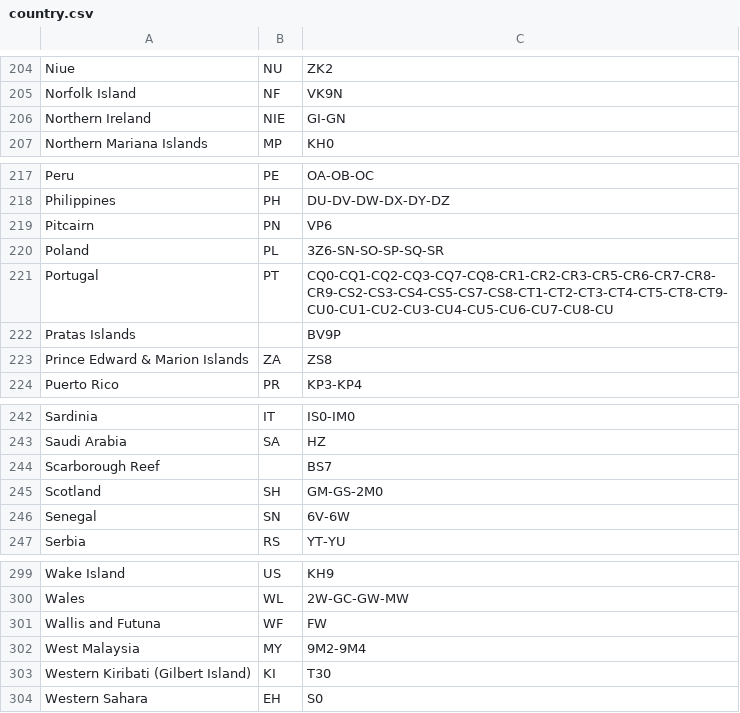
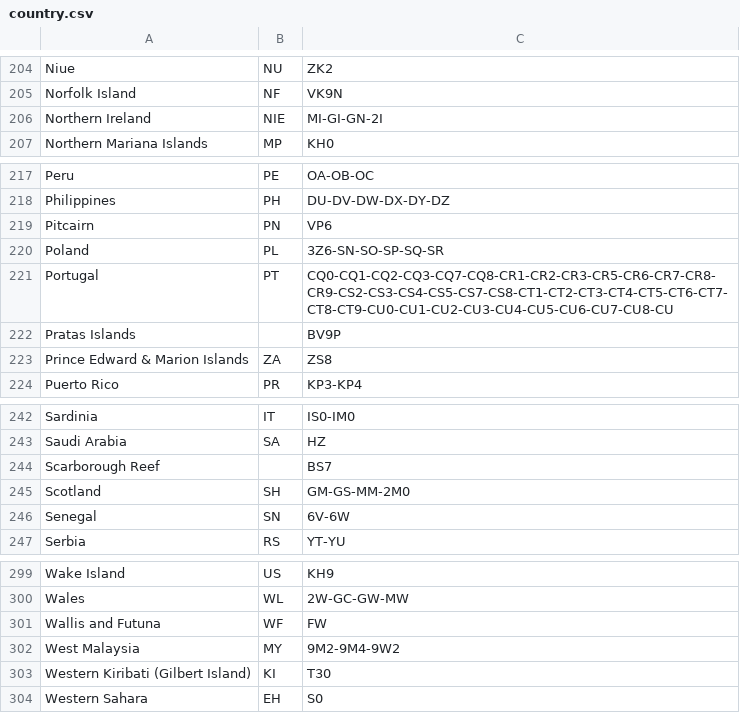
Before and after one commit to n7tae/new-xlxd, a CSV file: dashboard.xlx/pgs/country.csv, drawn as a sheet; only a part is shown, gaps mark what is left out; the diff covers the shown part only.

```diff
--- a/dashboard.xlx/pgs/country.csv
+++ b/dashboard.xlx/pgs/country.csv
@@ -205,3 +205,3 @@ Niue;NU;ZK2
 Norfolk Island;NF;VK9N
-Northern Ireland;NIE;GI-GN
+Northern Ireland;NIE;MI-GI-GN-2I
 Northern Mariana Islands;MP;KH0
@@ -220,3 +220,3 @@ Pitcairn;PN;VP6
 Poland;PL;3Z6-SN-SO-SP-SQ-SR
-Portugal;PT;CQ0-CQ1-CQ2-CQ3-CQ7-CQ8-CR1-CR2-CR3-CR5-CR6-CR7-CR8-CR9-CS2-CS3-CS4-CS5-CS7-CS8-CT1-CT2-CT3-CT4-CT5-CT8-CT9-CU0-CU1-CU2-CU3-CU4-CU5-CU6-CU7-CU8-CU
+Portugal;PT;CQ0-CQ1-CQ2-CQ3-CQ7-CQ8-CR1-CR2-CR3-CR5-CR6-CR7-CR8-CR9-CS2-CS3-CS4-CS5-CS7-CS8-CT1-CT2-CT3-CT4-CT5-CT6-CT7-CT8-CT9-CU0-CU1-CU2-CU3-CU4-CU5-CU6-CU7-CU8-CU
 Pratas Islands;;BV9P
@@ -244,3 +244,3 @@ Saudi Arabia;SA;HZ
 Scarborough Reef;;BS7
-Scotland;SH;GM-GS-2M0
+Scotland;SH;GM-GS-MM-2M0
 Senegal;SN;6V-6W
@@ -301,3 +301,3 @@ Wales;WL;2W-GC-GW-MW
 Wallis and Futuna;WF;FW
-West Malaysia;MY;9M2-9M4
+West Malaysia;MY;9M2-9M4-9W2
 Western Kiribati (Gilbert Island);KI;T30
```
Also changed, not shown: 6 edited cells elsewhere in this file, dashboard.xrf/pgs/country.csv, 2 other files.
